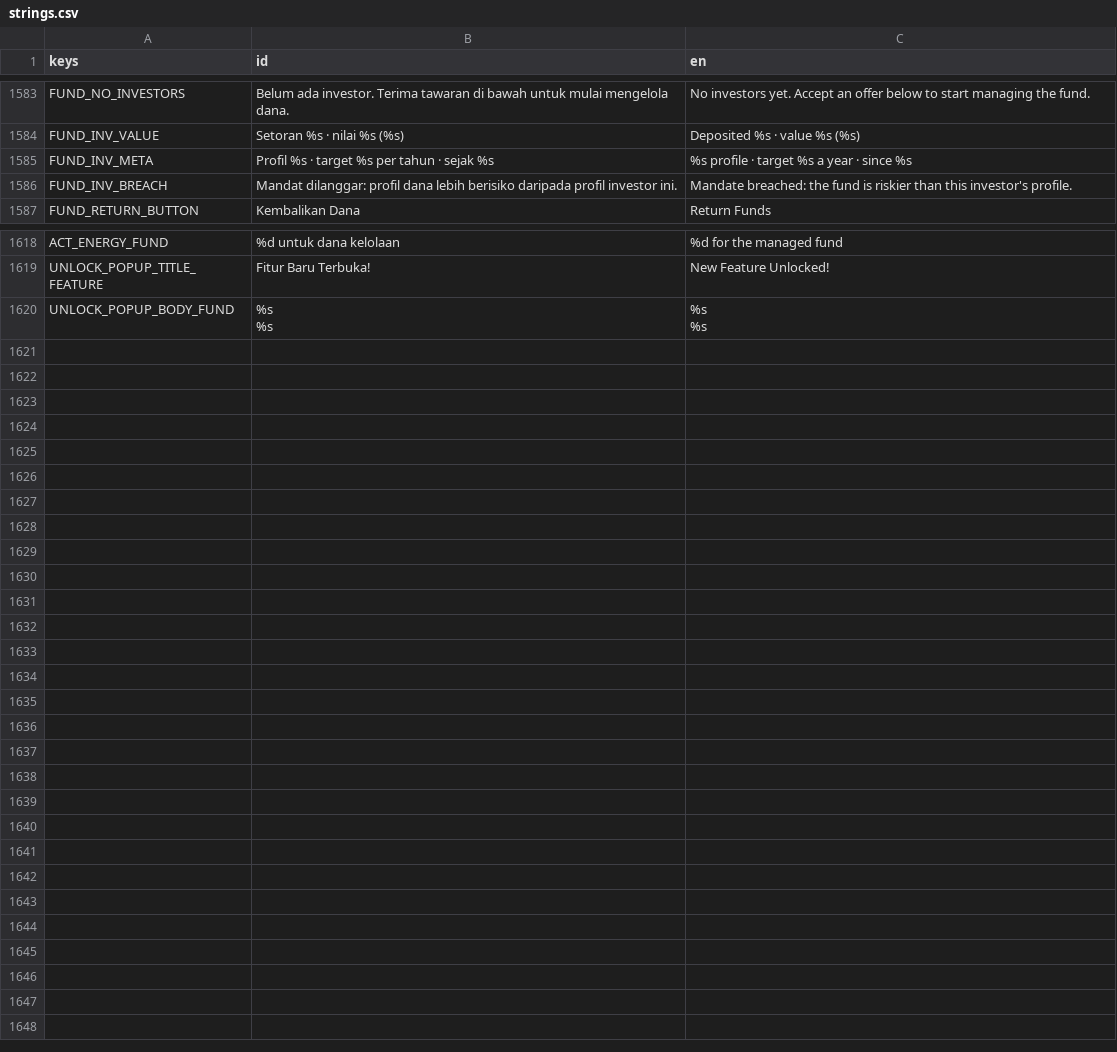
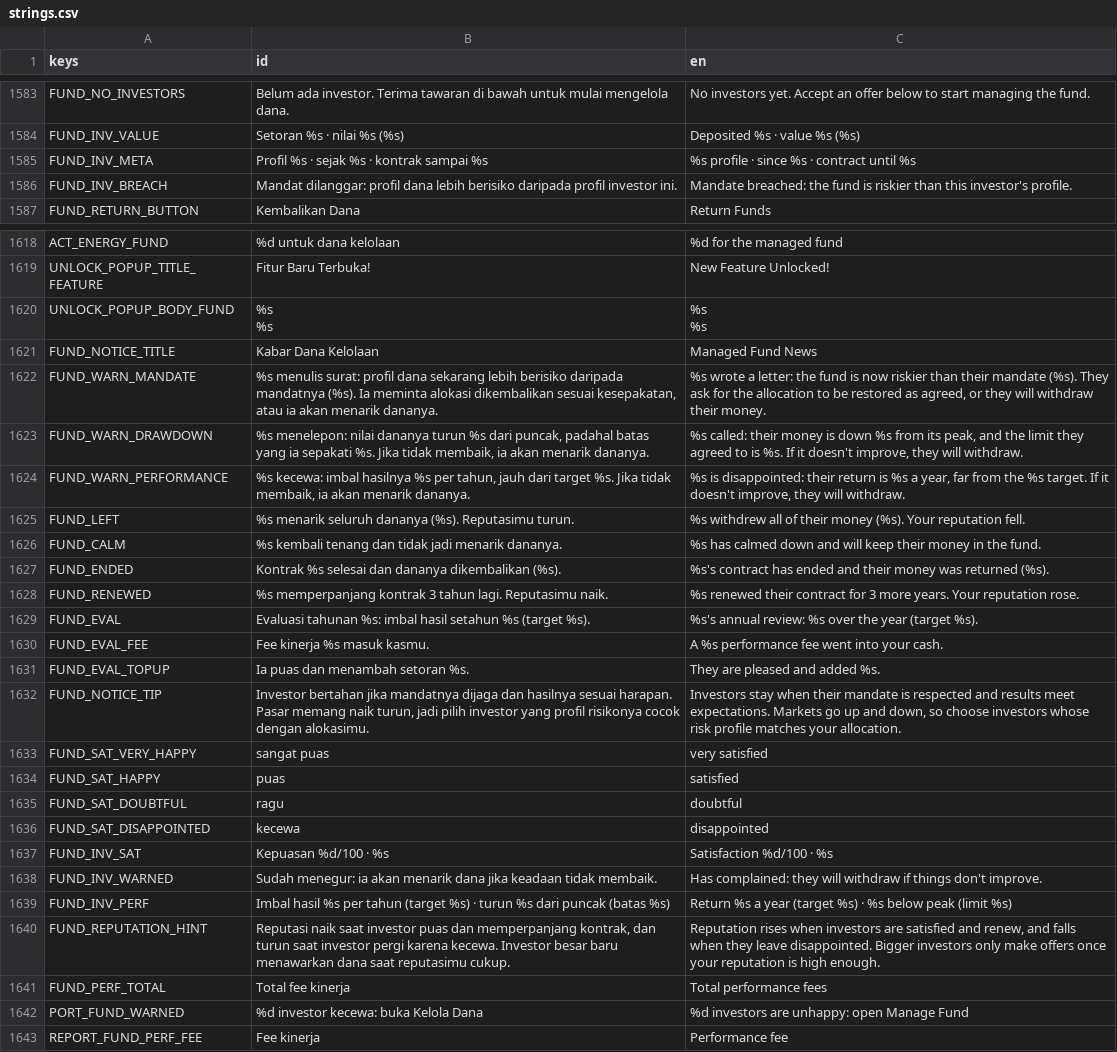
Before and after one commit to FachruDev/CuanQuest, a CSV file: localization/strings.csv, drawn as a sheet; only a part is shown, gaps mark what is left out; the diff covers the shown part only.

Commit message:
feat: Update MVP checklist and asset requirements for v2c step 2
- Updated the MVP checklist to reflect the completion of step 2 regarding investor satisfaction, withdrawals, and reputation management.
- Revised asset requirements documentation to indicate no new mandatory assets for v2c step 2.
- Enhanced localization strings for fund management, including performance fees and investor satisfaction metrics.
- Implemented new signals and functions in game state management to handle investor notices and satisfaction evaluations.
- Updated fund management scripts to include performance fee calculations and investor satisfaction tracking.
- Improved UI components to display investor satisfaction and fund notices effectively.

```diff
--- a/localization/strings.csv
+++ b/localization/strings.csv
@@ -1698,3 +1698,3 @@ FUND_NO_INVESTORS,Belum ada investor. Terima tawaran di bawah untuk mulai mengel
 FUND_INV_VALUE,Setoran %s · nilai %s (%s),Deposited %s · value %s (%s)
-FUND_INV_META,Profil %s · target %s per tahun · sejak %s,%s profile · target %s a year · since %s
+FUND_INV_META,Profil %s · sejak %s · kontrak sampai %s,%s profile · since %s · contract until %s
 FUND_INV_BREACH,Mandat dilanggar: profil dana lebih berisiko daripada profil investor ini.,Mandate breached: the fund is riskier than this investor's profile.
@@ -1738 +1738,24 @@ UNLOCK_POPUP_BODY_FUND,"%s
 %s"
+FUND_NOTICE_TITLE,Kabar Dana Kelolaan,Managed Fund News
+FUND_WARN_MANDATE,"%s menulis surat: profil dana sekarang lebih berisiko daripada mandatnya (%s). Ia meminta alokasi dikembalikan sesuai kesepakatan, atau ia akan menarik dananya.","%s wrote a letter: the fund is now riskier than their mandate (%s). They ask for the allocation to be restored as agreed, or they will withdraw their money."
+FUND_WARN_DRAWDOWN,"%s menelepon: nilai dananya turun %s dari puncak, padahal batas yang ia sepakati %s. Jika tidak membaik, ia akan menarik dananya.","%s called: their money is down %s from its peak, and the limit they agreed to is %s. If it doesn't improve, they will withdraw."
+FUND_WARN_PERFORMANCE,"%s kecewa: imbal hasilnya %s per tahun, jauh dari target %s. Jika tidak membaik, ia akan menarik dananya.","%s is disappointed: their return is %s a year, far from the %s target. If it doesn't improve, they will withdraw."
+FUND_LEFT,%s menarik seluruh dananya (%s). Reputasimu turun.,%s withdrew all of their money (%s). Your reputation fell.
+FUND_CALM,%s kembali tenang dan tidak jadi menarik dananya.,%s has calmed down and will keep their money in the fund.
+FUND_ENDED,Kontrak %s selesai dan dananya dikembalikan (%s).,%s's contract has ended and their money was returned (%s).
+FUND_RENEWED,%s memperpanjang kontrak 3 tahun lagi. Reputasimu naik.,%s renewed their contract for 3 more years. Your reputation rose.
+FUND_EVAL,Evaluasi tahunan %s: imbal hasil setahun %s (target %s).,%s's annual review: %s over the year (target %s).
+FUND_EVAL_FEE,Fee kinerja %s masuk kasmu.,A %s performance fee went into your cash.
+FUND_EVAL_TOPUP,Ia puas dan menambah setoran %s.,They are pleased and added %s.
+FUND_NOTICE_TIP,"Investor bertahan jika mandatnya dijaga dan hasilnya sesuai harapan. Pasar memang naik turun, jadi pilih investor yang profil risikonya cocok dengan alokasimu.","Investors stay when their mandate is respected and results meet expectations. Markets go up and down, so choose investors whose risk profile matches your allocation."
+FUND_SAT_VERY_HAPPY,sangat puas,very satisfied
+FUND_SAT_HAPPY,puas,satisfied
+FUND_SAT_DOUBTFUL,ragu,doubtful
+FUND_SAT_DISAPPOINTED,kecewa,disappointed
+FUND_INV_SAT,Kepuasan %d/100 · %s,Satisfaction %d/100 · %s
+FUND_INV_WARNED,Sudah menegur: ia akan menarik dana jika keadaan tidak membaik.,Has complained: they will withdraw if things don't improve.
+FUND_INV_PERF,Imbal hasil %s per tahun (target %s) · turun %s dari puncak (batas %s),Return %s a year (target %s) · %s below peak (limit %s)
+FUND_REPUTATION_HINT,"Reputasi naik saat investor puas dan memperpanjang kontrak, dan turun saat investor pergi karena kecewa. Investor besar baru menawarkan dana saat reputasimu cukup.","Reputation rises when investors are satisfied and renew, and falls when they leave disappointed. Bigger investors only make offers once your reputation is high enough."
+FUND_PERF_TOTAL,Total fee kinerja,Total performance fees
+PORT_FUND_WARNED,%d investor kecewa: buka Kelola Dana,%d investors are unhappy: open Manage Fund
+REPORT_FUND_PERF_FEE,Fee kinerja,Performance fee
```
Also changed, not shown: 2 edited cells elsewhere in this file, 13 other files.
